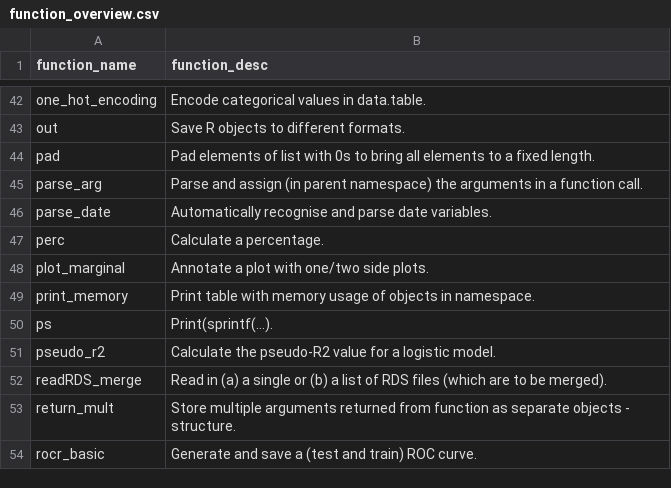
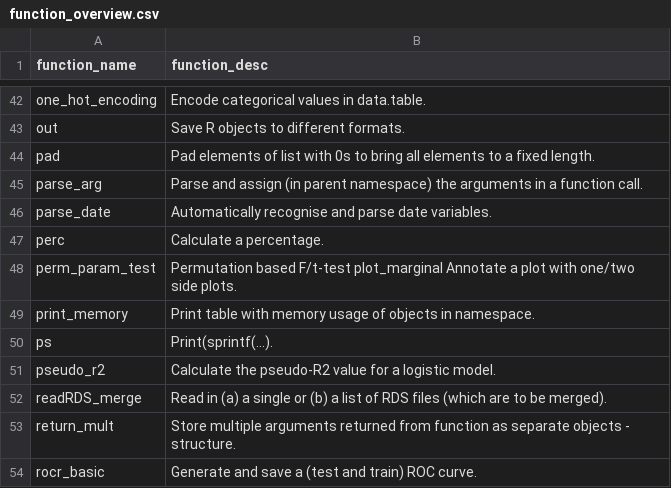
Before and after one commit to ClaraMarquardt/ehR, a CSV file: function_overview.csv, drawn as a sheet; only a part is shown, gaps mark what is left out.

```diff
--- a/function_overview.csv
+++ b/function_overview.csv
@@ -47,3 +47,3 @@
 "perc","Calculate a percentage."
-"plot_marginal","Annotate a plot with one/two side plots."
+"perm_param_test","Permutation based F/t-test plot_marginal  Annotate a plot with one/two side plots."
 "print_memory","Print table with memory usage of objects in namespace."
```
Also changed, not shown: 4 other files.
